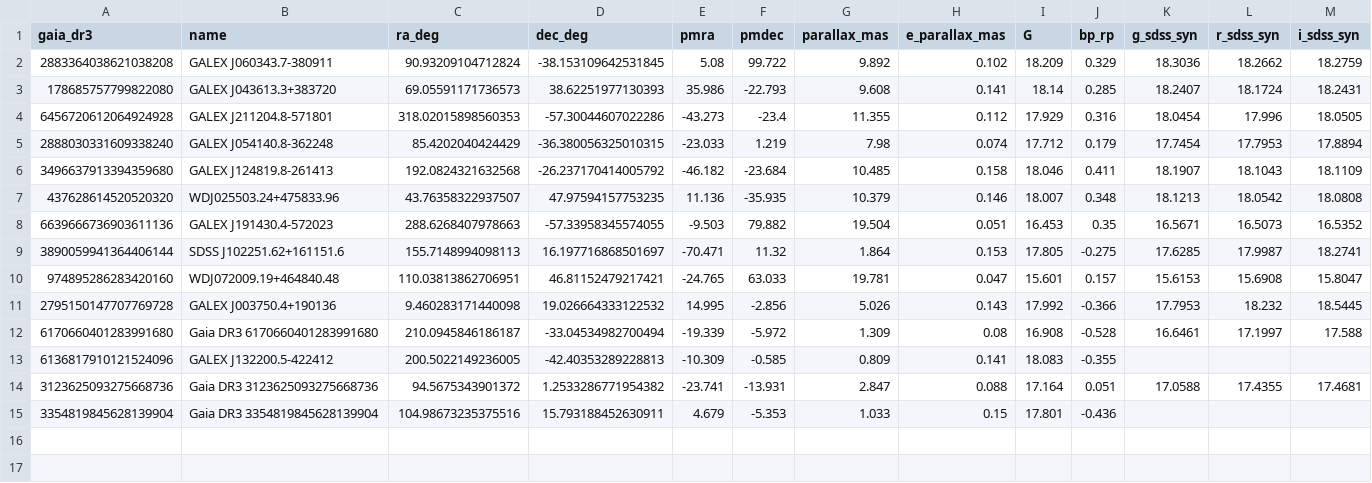
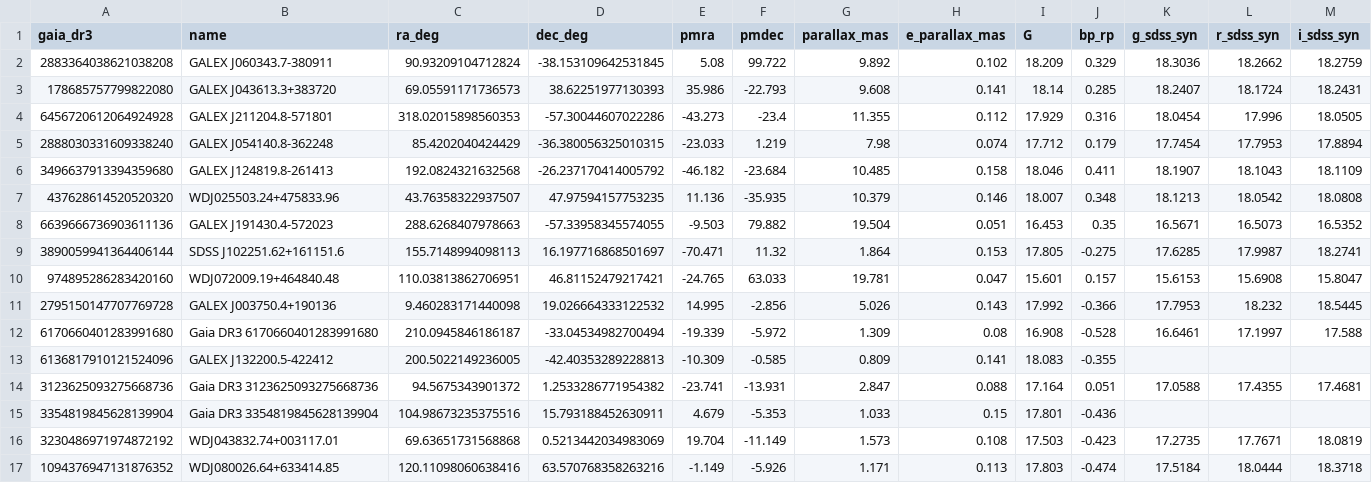
Before and after one commit to alejandrozarco/sdssv-white-dwarfs-2026, a CSV file: data/periodic_white_dwarfs_sources.csv, drawn as a sheet; only a part is shown; rows hold the shown columns only; the diff names each change by its address in the sheet, - before the commit and + after, or states it on an @@ line.

```diff
--- a/data/periodic_white_dwarfs_sources.csv
+++ b/data/periodic_white_dwarfs_sources.csv
+row 16: 3230486971974872192 | WDJ043832.74+003117.01 | 69.63651731568868 | 0.5213442034983069 | 19.704 | -11.149 | 1.573 | 0.108 | 17.503 | -0.423 | 17.2735 | 17.7671 | 18.0819
+row 17: 1094376947131876352 | WDJ080026.64+633414.85 | 120.11098060638416 | 63.570768358263216 | -1.149 | -5.926 | 1.171 | 0.113 | 17.803 | -0.474 | 17.5184 | 18.0444 | 18.3718
```
Also changed, not shown: data/irradiated_companions_sources.csv, tables/irradiated_companions.csv, 15 other files.
